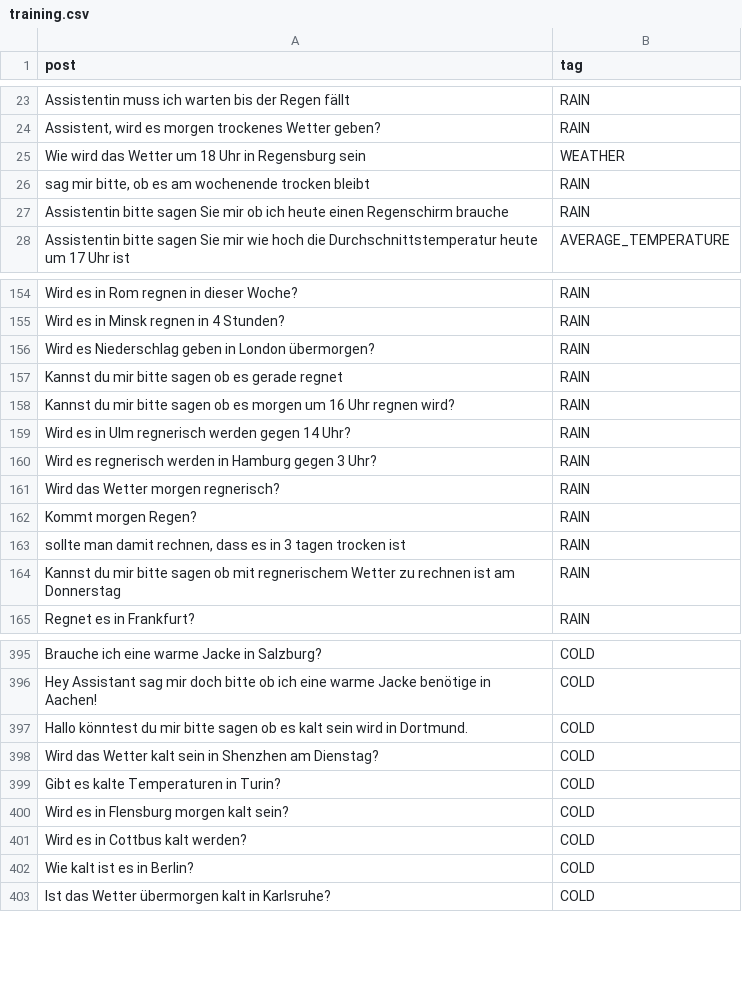
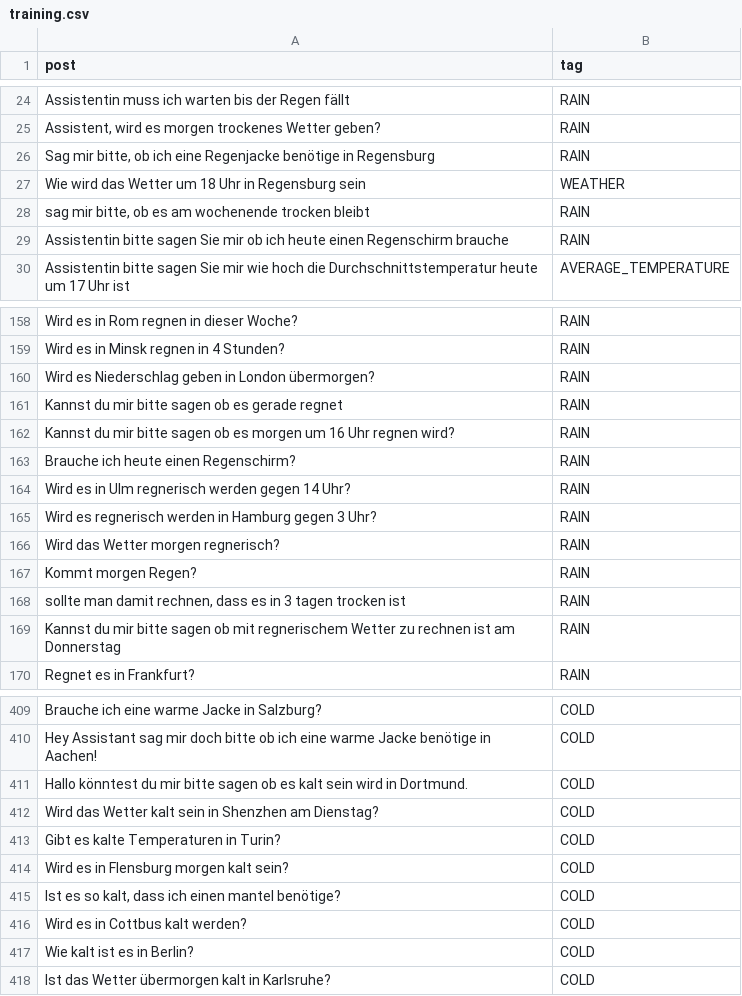
Before and after one commit to solaris-isbc/weather-assistant, a CSV file: question_model_training_data/training.csv, drawn as a sheet; only a part is shown, gaps mark what is left out; the diff covers the shown part only.

```diff
--- a/question_model_training_data/training.csv
+++ b/question_model_training_data/training.csv
@@ -24,2 +25,3 @@
 "Assistent, wird es morgen trockenes Wetter geben?","RAIN"
+"Sag mir bitte, ob ich eine Regenjacke benötige in Regensburg","RAIN"
 "Wie wird das Wetter um 18 Uhr in Regensburg sein","WEATHER"
@@ -158,2 +162,3 @@
 "Kannst du mir bitte sagen  ob es morgen um 16 Uhr regnen wird?","RAIN"
+"Brauche ich heute einen Regenschirm?","RAIN"
 "Wird es in Ulm regnerisch werden gegen 14 Uhr?","RAIN"
@@ -400,2 +414,3 @@
 "Wird es in Flensburg morgen kalt sein?","COLD"
+"Ist es so kalt, dass ich einen mantel benötige?","COLD"
 "Wird es in Cottbus kalt werden?","COLD"
```
Also changed, not shown: 12 added rows elsewhere in this file, 3 other files.
